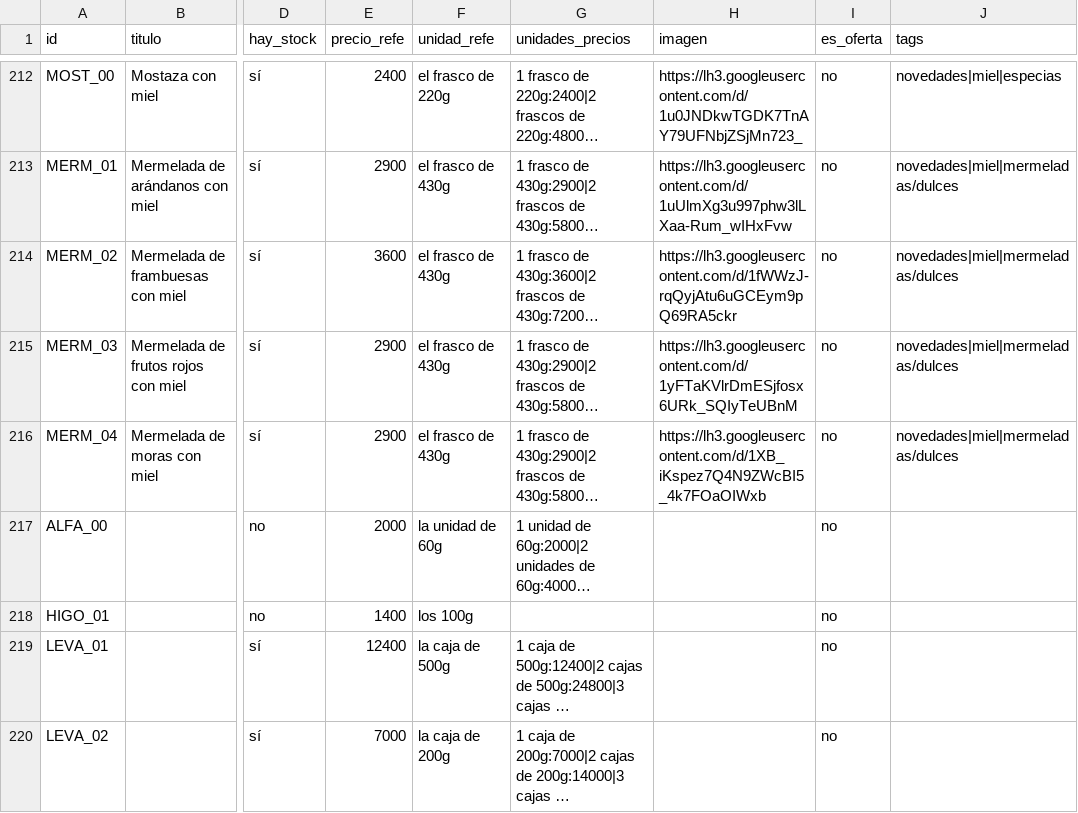
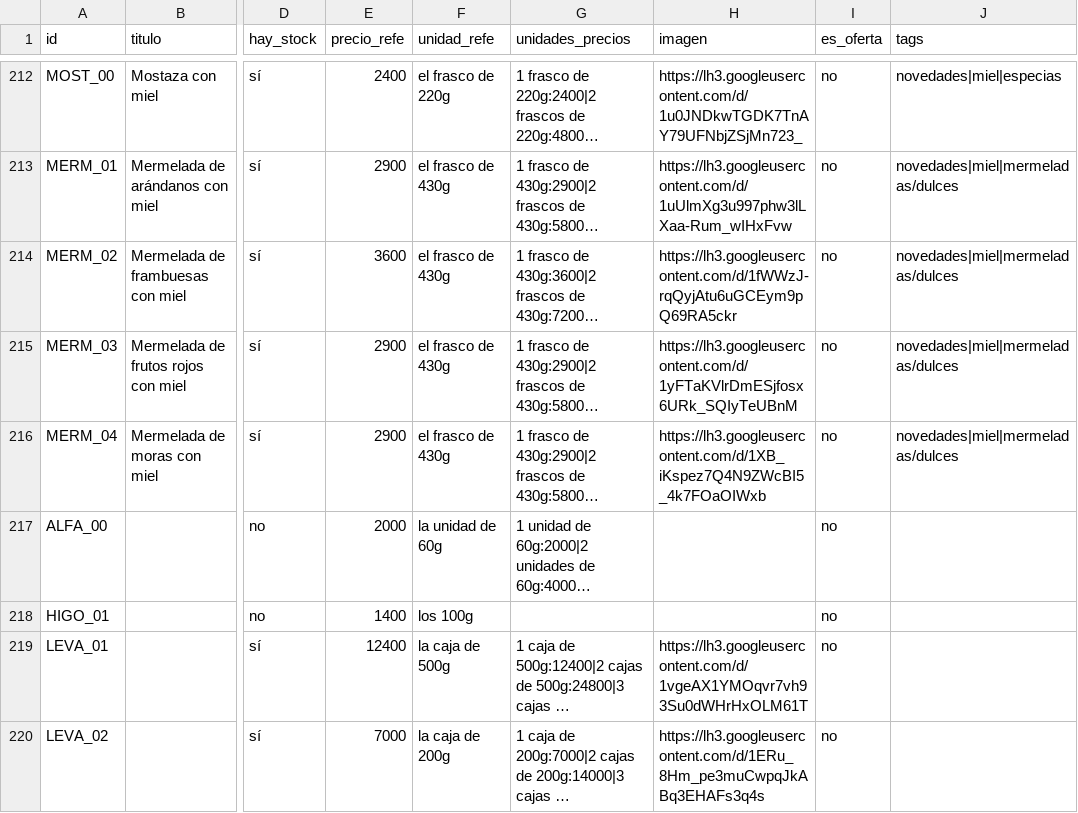
Before and after one commit to dietetica/datos, a CSV file: productos.csv, drawn as a sheet; only a part is shown, gaps mark what is left out; long unchanged cells end in …; the diff names each change by its address in the sheet, - before the commit and + after, or states it on an @@ line.

Commit message:
Actualización automática de productos

```diff
--- a/productos.csv
+++ b/productos.csv
-H219 (imagen): (empty)
+H219 (imagen): https://lh3.googleusercontent.com/d/1vgeAX1YMOqvr7vh93Su0dWHrHxOLM61T
-H220 (imagen): (empty)
+H220 (imagen): https://lh3.googleusercontent.com/d/1ERu_8Hm_pe3muCwpqJkABq3EHAFs3q4s
```
